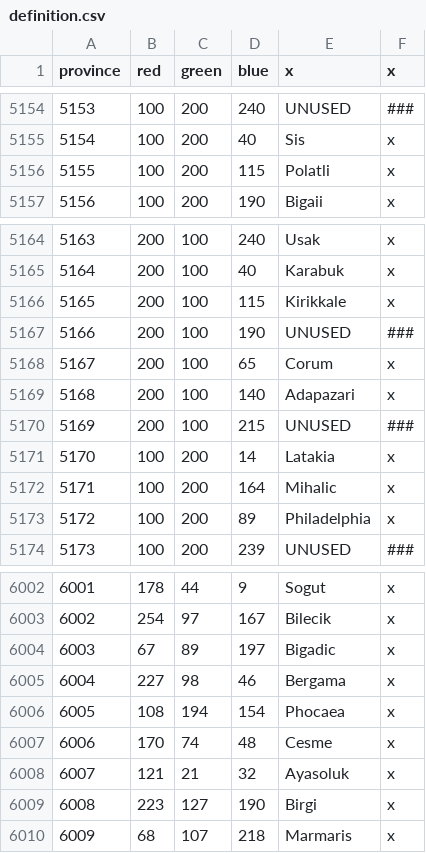
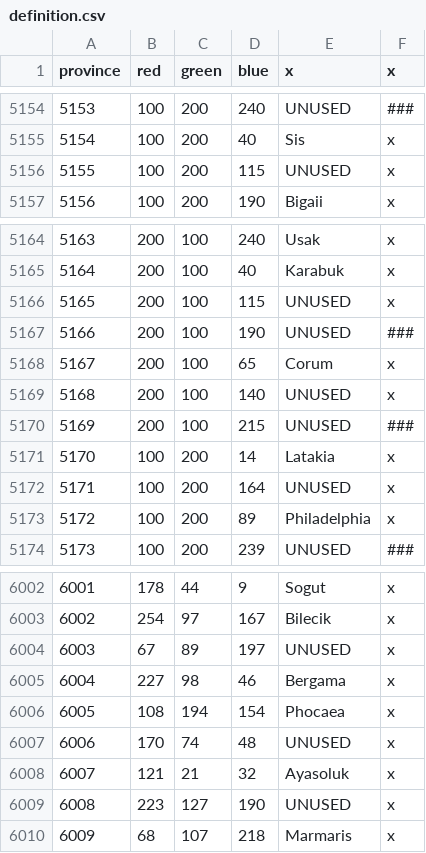
Before and after one commit to myzael/beyond-typus-personal-tweaks, a CSV file: map/definition.csv, drawn as a sheet; only a part is shown, gaps mark what is left out.

```diff
--- a/map/definition.csv
+++ b/map/definition.csv
@@ -5155,3 +5155,3 @@ province;red;green;blue;x;x
 5154;100;200;40;Sis;x
-5155;100;200;115;Polatli;x
+5155;100;200;115;UNUSED;x
 5156;100;200;190;Bigaii;x
@@ -5165,9 +5165,9 @@ province;red;green;blue;x;x
 5164;200;100;40;Karabuk;x
-5165;200;100;115;Kirikkale;x
+5165;200;100;115;UNUSED;x
 5166;200;100;190;UNUSED;###
 5167;200;100;65;Corum;x
-5168;200;100;140;Adapazari;x
+5168;200;100;140;UNUSED;x
 5169;200;100;215;UNUSED;###
 5170;100;200;14;Latakia;x
-5171;100;200;164;Mihalic;x
+5171;100;200;164;UNUSED;x
 5172;100;200;89;Philadelphia;x
@@ -6003,8 +6003,8 @@ province;red;green;blue;x;x
 6002;254;97;167;Bilecik;x
-6003;67;89;197;Bigadic;x
+6003;67;89;197;UNUSED;x
 6004;227;98;46;Bergama;x
 6005;108;194;154;Phocaea;x
-6006;170;74;48;Cesme;x
+6006;170;74;48;UNUSED;x
 6007;121;21;32;Ayasoluk;x
-6008;223;127;190;Birgi;x
+6008;223;127;190;UNUSED;x
 6009;68;107;218;Marmaris;x
```
Also changed, not shown: map/adjacencies.csv, 28 other files.
